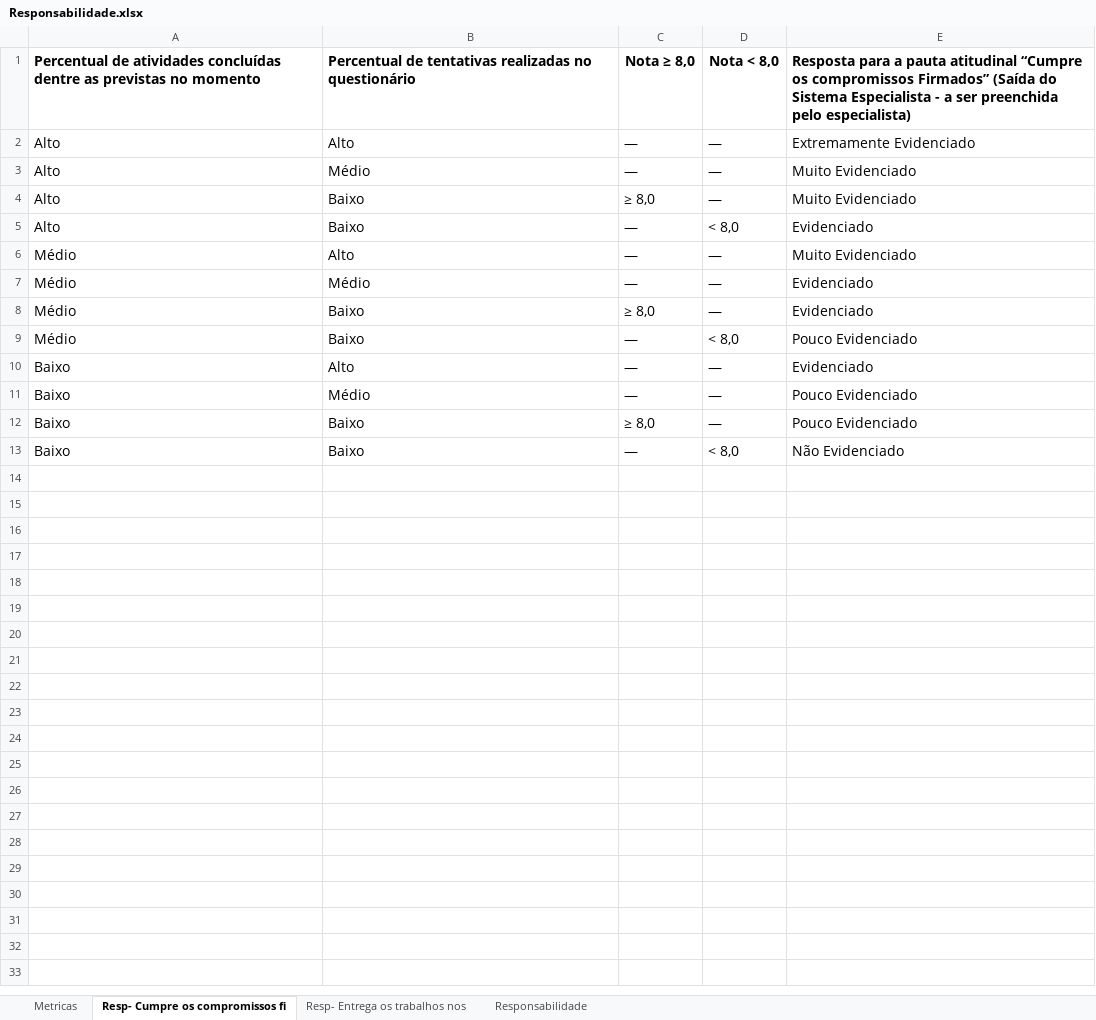
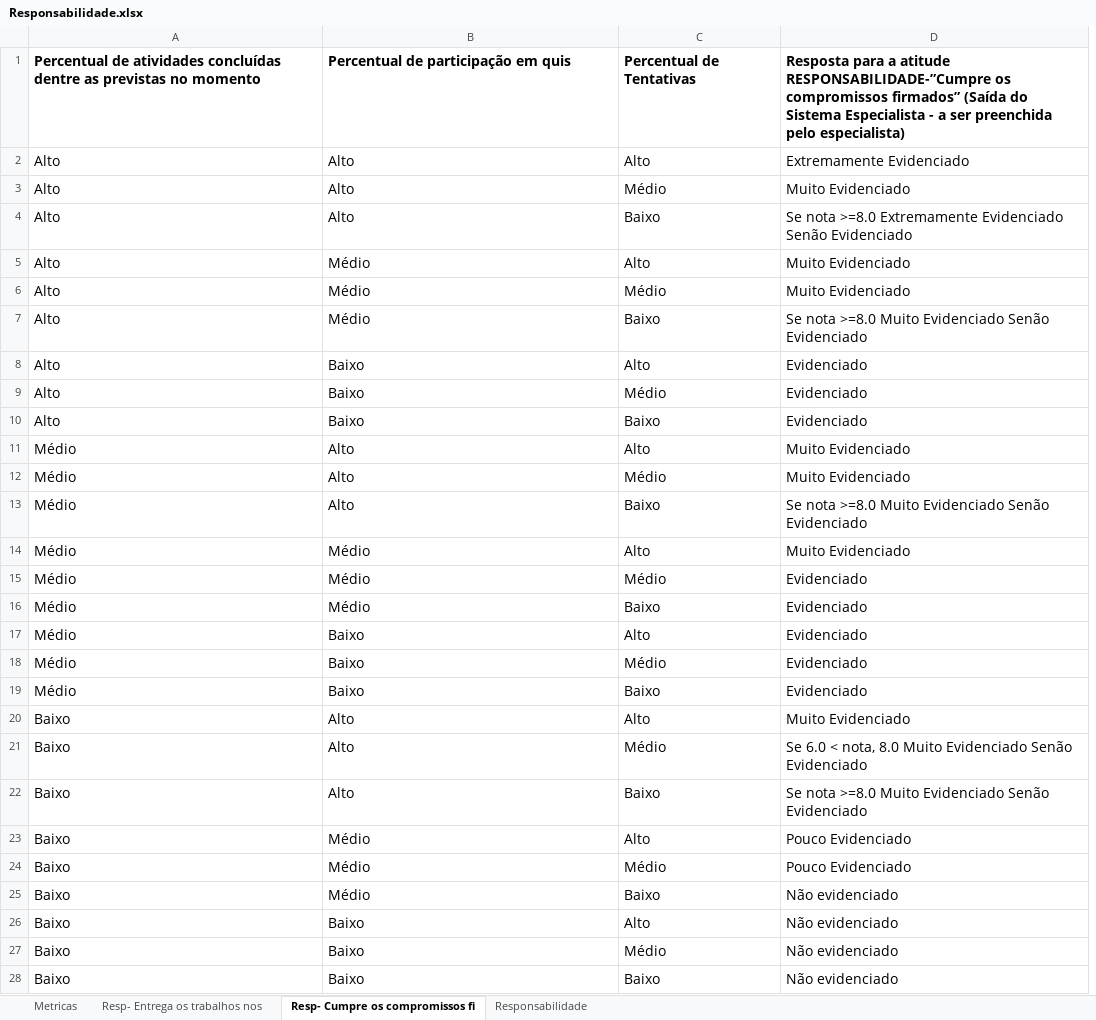
Before and after one commit to claudiarodel/EBTutor-Artefatos, an Excel workbook: Estudos_de_Caso/Estudo_de_Caso_III/Arvores_de_Decisao/Responsabilidade.xlsx, sheet Resp- Cumpre os compromissos fi, drawn as a sheet; values as stored, in another font and other column widths than the file's, no borders; removed rows and columns are numbered as before the commit, all else as after; the diff names each change by its address in the sheet, - before the commit and + after, or states it on an @@ line.

Commit message:
Add files via upload

```diff
--- a/Estudos_de_Caso/Estudo_de_Caso_III/Arvores_de_Decisao/Responsabilidade.xlsx (sheet Resp- Cumpre os compromissos fi)
+++ b/Estudos_de_Caso/Estudo_de_Caso_III/Arvores_de_Decisao/Responsabilidade.xlsx (sheet Resp- Cumpre os compromissos fi)
@@ sheet tab order changed: Metricas | Resp- Entrega os trabalhos nos | Resp- Cumpre os compromissos fi | Responsabilidade @@
-column C, rows 1-13: Nota ≥ 8,0 | — | — | ≥ 8,0 | — | — | — | ≥ 8,0 | — | — | — | ≥ 8,0 | —
-column D, rows 1-13: Nota < 8,0 | — | — | — | < 8,0 | — | — | — | < 8,0 | — | — | — | < 8,0
+column C, rows 1-2: Percentual de Tentativas | Alto; row 5: Alto; row 8: Alto; rows 10-11: Baixo | Alto; rows 16-18: Baixo | Alto | Médio; row 20: Alto; row 23: Alto; rows 26-27: Alto | Médio
-B1: Percentual de tentativas realizadas no questionário
+B1: Percentual de participação em quis
-D1: …para a pauta atitudinal “Cumpre os compromissos Firmados” (Saída do…
+D1: …para a atitude RESPONSABILIDADE-”Cumpre os compromissos firmados” (Saída do…
+row 3: Alto | Alto | Médio | Muito Evidenciado
+row 4: Alto | Alto | Baixo | Se nota >=8.0 Extremamente Evidenciado Senão Evidenciado
+row 6: Alto | Médio | Médio | Muito Evidenciado
+row 7: Alto | Médio | Baixo | Se nota >=8.0 Muito Evidenciado Senão Evidenciado
-D8: Muito Evidenciado
+D8: Evidenciado
+row 9: Alto | Baixo | Médio | Evidenciado
+row 12: Médio | Alto | Médio | Muito Evidenciado
+row 13: Médio | Alto | Baixo | Se nota >=8.0 Muito Evidenciado Senão Evidenciado
+row 14: Médio | Médio | Alto | Muito Evidenciado
+row 15: Médio | Médio | Médio | Evidenciado
-D18: Pouco Evidenciado
+D18: Evidenciado
+row 19: Médio | Baixo | Baixo | Evidenciado
-D20: Evidenciado
+D20: Muito Evidenciado
+row 21: Baixo | Alto | Médio | Se 6.0 < nota, 8.0 Muito Evidenciado Senão Evidenciado
+row 22: Baixo | Alto | Baixo | Se nota >=8.0 Muito Evidenciado Senão Evidenciado
+row 24: Baixo | Médio | Médio | Pouco Evidenciado
+row 25: Baixo | Médio | Baixo | Não evidenciado
-D26: Pouco Evidenciado
+D26: Não evidenciado
-D27: Não Evidenciado
+D27: Não evidenciado
+row 28: Baixo | Baixo | Baixo | Não evidenciado
```
